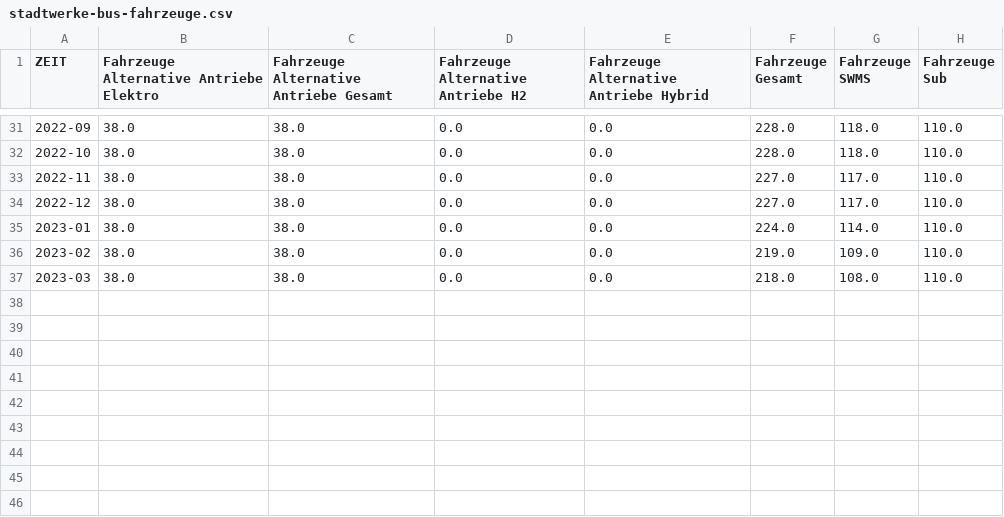
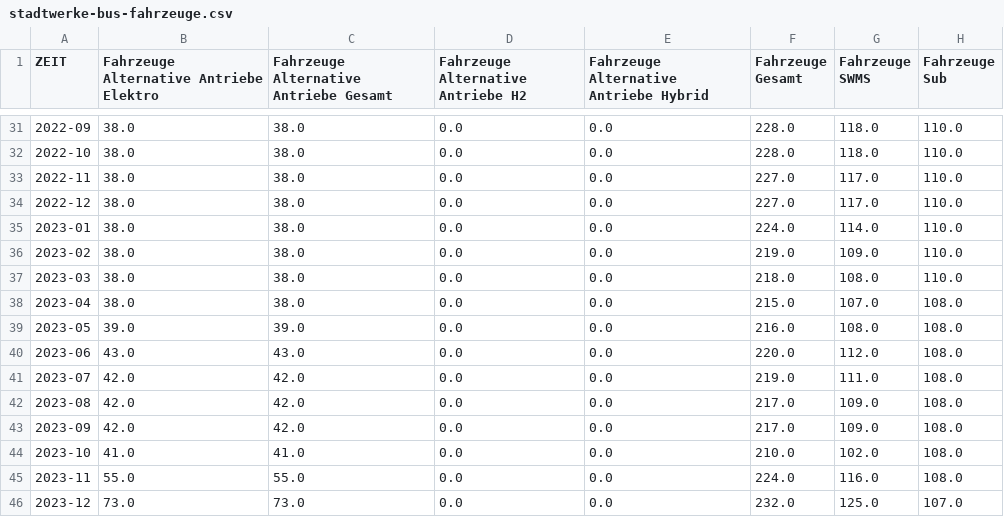
Before and after one commit to alexisxz/smartdashboard-pforzheim, a CSV file: assets/data/stadtwerke-bus-fahrzeuge.csv, drawn as a sheet; only a part is shown, gaps mark what is left out; the diff names each change by its address in the sheet, - before the commit and + after, or states it on an @@ line.

```diff
--- a/assets/data/stadtwerke-bus-fahrzeuge.csv
+++ b/assets/data/stadtwerke-bus-fahrzeuge.csv
+row 38: 2023-04 | 38.0 | 38.0 | 0.0 | 0.0 | 215.0 | 107.0 | 108.0
+row 39: 2023-05 | 39.0 | 39.0 | 0.0 | 0.0 | 216.0 | 108.0 | 108.0
+row 40: 2023-06 | 43.0 | 43.0 | 0.0 | 0.0 | 220.0 | 112.0 | 108.0
+row 41: 2023-07 | 42.0 | 42.0 | 0.0 | 0.0 | 219.0 | 111.0 | 108.0
+row 42: 2023-08 | 42.0 | 42.0 | 0.0 | 0.0 | 217.0 | 109.0 | 108.0
+row 43: 2023-09 | 42.0 | 42.0 | 0.0 | 0.0 | 217.0 | 109.0 | 108.0
+row 44: 2023-10 | 41.0 | 41.0 | 0.0 | 0.0 | 210.0 | 102.0 | 108.0
+row 45: 2023-11 | 55.0 | 55.0 | 0.0 | 0.0 | 224.0 | 116.0 | 108.0
+row 46: 2023-12 | 73.0 | 73.0 | 0.0 | 0.0 | 232.0 | 125.0 | 107.0
```
Also changed, not shown: assets/data/co2-emissionen-anwendungen.csv, assets/data/endenergie.csv, 12 other files.
